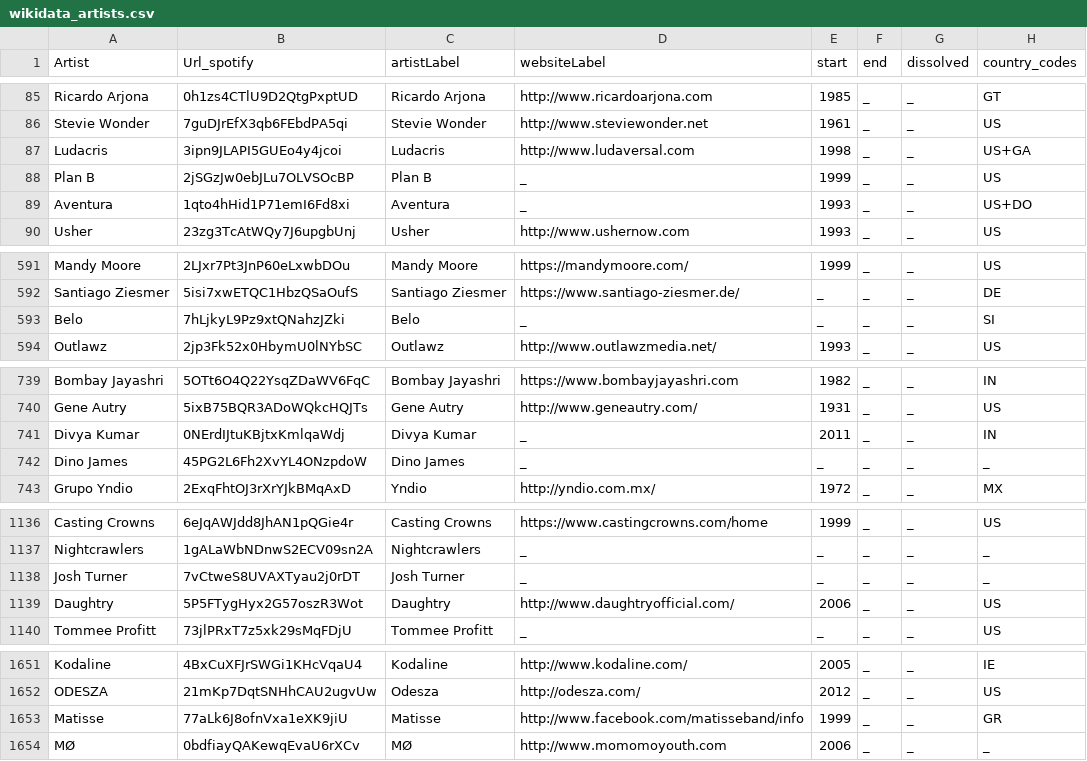
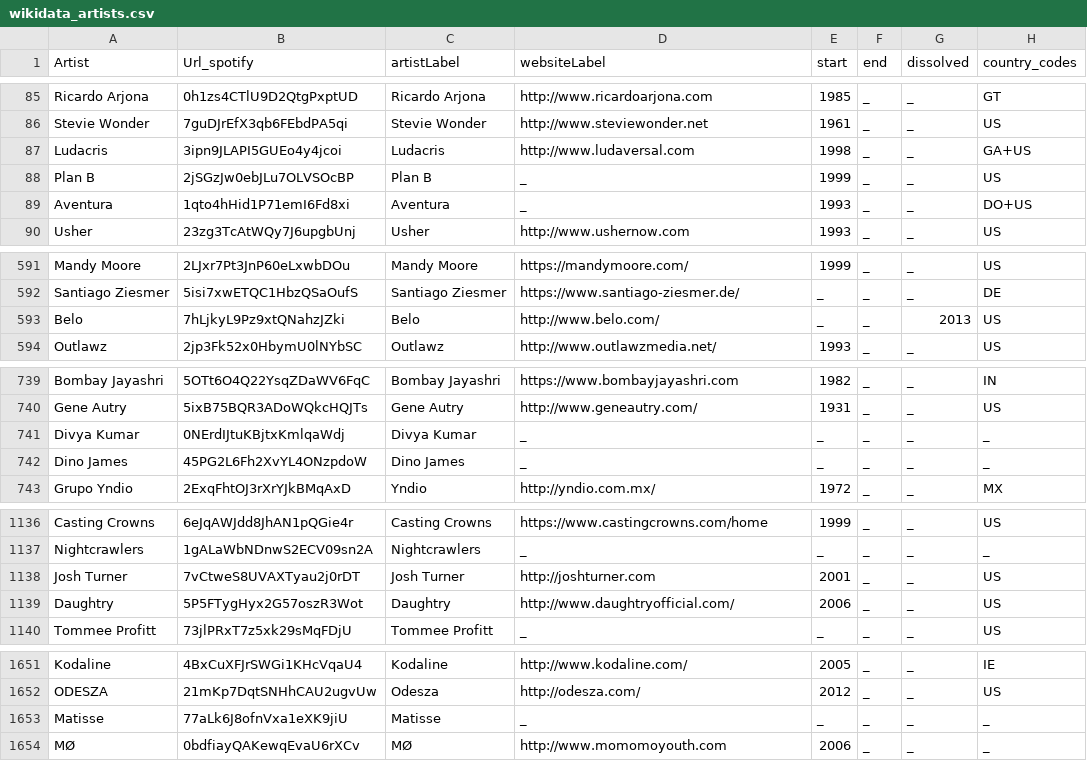
Before and after one commit to SaveFnk/SoundGraph_DB2, a CSV file: data/wikidata_artists.csv, drawn as a sheet; only a part is shown, gaps mark what is left out; the diff covers the shown part only.

```diff
--- a/data/wikidata_artists.csv
+++ b/data/wikidata_artists.csv
@@ -86,5 +86,5 @@ Ricardo Arjona,0h1zs4CTlU9D2QtgPxptUD,Ricardo Arjona,http://www.ricardoarjona.co
 Stevie Wonder,7guDJrEfX3qb6FEbdPA5qi,Stevie Wonder,http://www.steviewonder.net,1961,_,_,US
-Ludacris,3ipn9JLAPI5GUEo4y4jcoi,Ludacris,http://www.ludaversal.com,1998,_,_,US+GA
+Ludacris,3ipn9JLAPI5GUEo4y4jcoi,Ludacris,http://www.ludaversal.com,1998,_,_,GA+US
 Plan B,2jSGzJw0ebJLu7OLVSOcBP,Plan B,_,1999,_,_,US
-Aventura,1qto4hHid1P71emI6Fd8xi,Aventura,_,1993,_,_,US+DO
+Aventura,1qto4hHid1P71emI6Fd8xi,Aventura,_,1993,_,_,DO+US
 Usher,23zg3TcAtWQy7J6upgbUnj,Usher,http://www.ushernow.com,1993,_,_,US
@@ -592,3 +592,3 @@ Mandy Moore,2LJxr7Pt3JnP60eLxwbDOu,Mandy Moore,https://mandymoore.com/,1999,_,_,
 Santiago Ziesmer,5isi7xwETQC1HbzQSaOufS,Santiago Ziesmer,https://www.santiago-ziesmer.de/,_,_,_,DE
-Belo,7hLjkyL9Pz9xtQNahzJZki,Belo,_,_,_,_,SI
+Belo,7hLjkyL9Pz9xtQNahzJZki,Belo,http://www.belo.com/,_,_,2013,US
 Outlawz,2jp3Fk52x0HbymU0lNYbSC,Outlawz,http://www.outlawzmedia.net/,1993,_,_,US
@@ -740,3 +740,3 @@ Bombay Jayashri,5OTt6O4Q22YsqZDaWV6FqC,Bombay Jayashri,https://www.bombayjayashr
 Gene Autry,5ixB75BQR3ADoWQkcHQJTs,Gene Autry,http://www.geneautry.com/,1931,_,_,US
-Divya Kumar,0NErdIJtuKBjtxKmlqaWdj,Divya Kumar,_,2011,_,_,IN
+Divya Kumar,0NErdIJtuKBjtxKmlqaWdj,Divya Kumar,_,_,_,_,_
 Dino James,45PG2L6Fh2XvYL4ONzpdoW,Dino James,_,_,_,_,_
@@ -1137,3 +1137,3 @@ Casting Crowns,6eJqAWJdd8JhAN1pQGie4r,Casting Crowns,https://www.castingcrowns.c
 Nightcrawlers,1gALaWbNDnwS2ECV09sn2A,Nightcrawlers,_,_,_,_,_
-Josh Turner,7vCtweS8UVAXTyau2j0rDT,Josh Turner,_,_,_,_,_
+Josh Turner,7vCtweS8UVAXTyau2j0rDT,Josh Turner,http://joshturner.com,2001,_,_,US
 Daughtry,5P5FTygHyx2G57oszR3Wot,Daughtry,http://www.daughtryofficial.com/,2006,_,_,US
@@ -1652,3 +1652,3 @@ Kodaline,4BxCuXFJrSWGi1KHcVqaU4,Kodaline,http://www.kodaline.com/,2005,_,_,IE
 ODESZA,21mKp7DqtSNHhCAU2ugvUw,Odesza,http://odesza.com/,2012,_,_,US
-Matisse,77aLk6J8ofnVxa1eXK9jiU,Matisse,http://www.facebook.com/matisseband/info,1999,_,_,GR
+Matisse,77aLk6J8ofnVxa1eXK9jiU,Matisse,_,_,_,_,_
 MØ,0bdfiayQAKewqEvaU6rXCv,MØ,http://www.momomoyouth.com,2006,_,_,_
```
Also changed, not shown: 81 edited cells elsewhere in this file.
